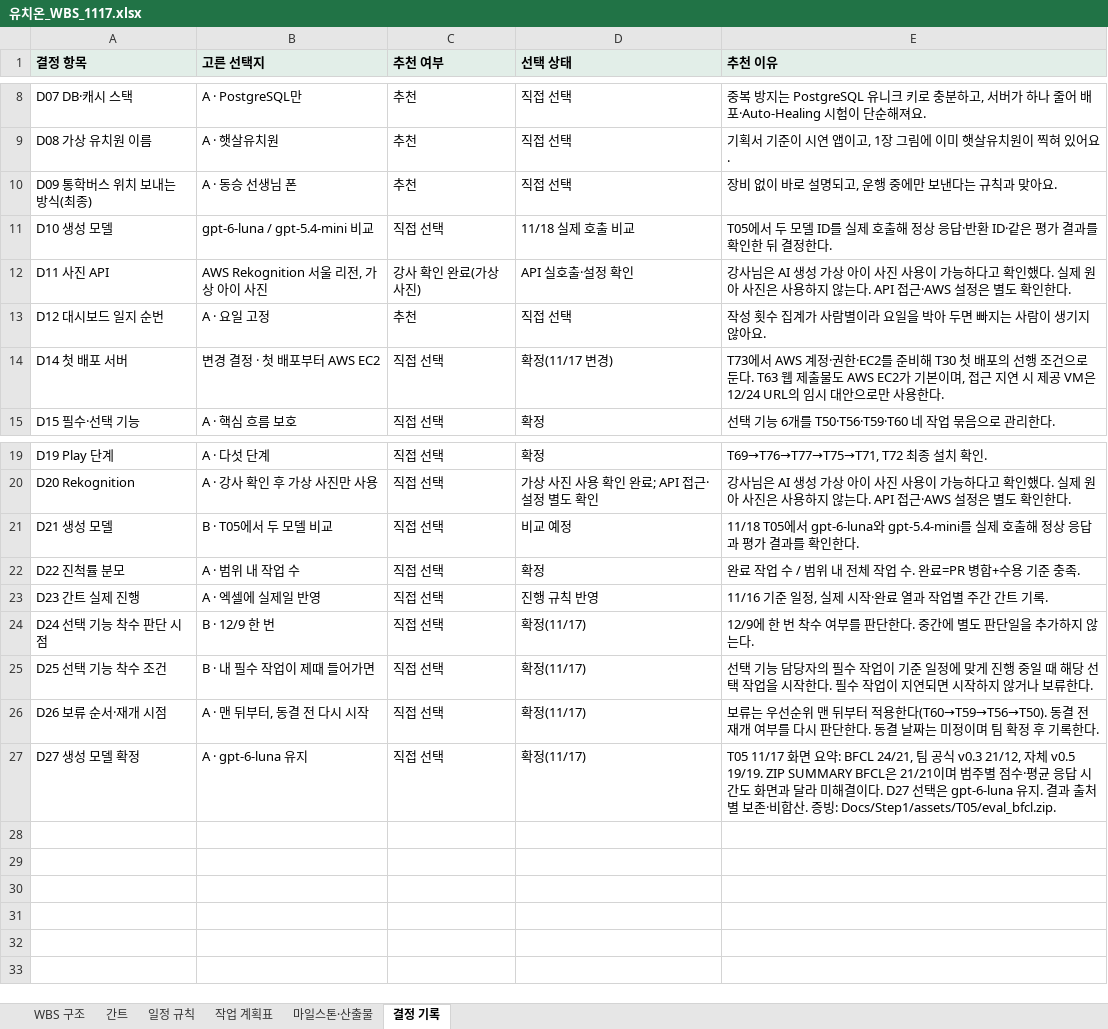
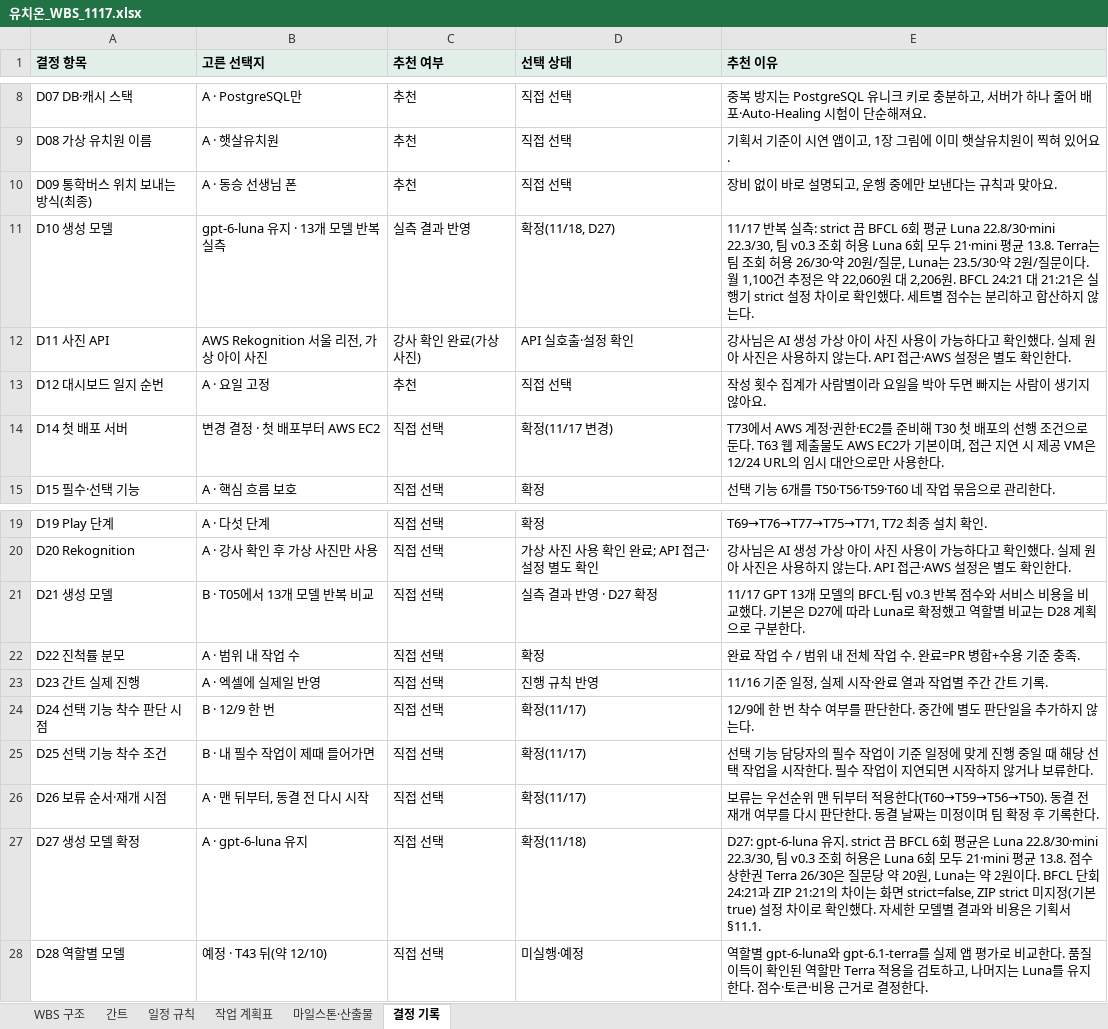
Before and after one commit to aio-final-2team/FinalProject_2Team, an Excel workbook: Docs/Step1/유치온_WBS_1117.xlsx, sheet 결정 기록, drawn as a sheet; only a part is shown, gaps mark what is left out; values as stored, in another font and other column widths than the file's, no borders; the diff names each change by its address in the sheet, - before the commit and + after, or states it on an @@ line.

```diff
--- a/Docs/Step1/유치온_WBS_1117.xlsx (sheet 결정 기록)
+++ b/Docs/Step1/유치온_WBS_1117.xlsx (sheet 결정 기록)
-B11 (고른 선택지): gpt-6-luna / gpt-5.4-mini 비교
+B11 (고른 선택지): gpt-6-luna 유지 · 13개 모델 반복 실측
-C11 (추천 여부): 직접 선택
+C11 (추천 여부): 실측 결과 반영
-D11 (선택 상태): 11/18 실제 호출 비교
+D11 (선택 상태): 확정(11/18, D27)
-E11 (추천 이유): T05에서 두 모델 ID를 실제 호출해 정상 응답·반환 ID·같은 평가 결과를 확인한 뒤 결정한다.
+E11 (추천 이유): 11/17 반복 실측: strict 끔 BFCL 6회 평균 Luna 22.8/30·mini 22.3/30, 팀 v0.3 조회 허용 Luna 6회 모두 21·mini 평균 13.8. Terra는 팀 조회 허용 26/30·약 20원/질문, Luna는 23.5/30·약 2원/질문이다. 월 1,100건 추정은 약 22,060원 대 2,206원. BFCL 24:21 대 21:21은 실행기 strict 설정 차이로 확인했다. 세트별 점수는 분리하고 합산하지 않는다.
-B21 (고른 선택지): B · T05에서 두 모델 비교
+B21 (고른 선택지): B · T05에서 13개 모델 반복 비교
-D21 (선택 상태): 비교 예정
+D21 (선택 상태): 실측 결과 반영 · D27 확정
-E21 (추천 이유): 11/18 T05에서 gpt-6-luna와 gpt-5.4-mini를 실제 호출해 정상 응답과 평가 결과를 확인한다.
+E21 (추천 이유): 11/17 GPT 13개 모델의 BFCL·팀 v0.3 반복 점수와 서비스 비용을 비교했다. 기본은 D27에 따라 Luna로 확정했고 역할별 비교는 D28 계획으로 구분한다.
-D27 (선택 상태): 확정(11/17)
+D27 (선택 상태): 확정(11/18)
-E27 (추천 이유): T05 11/17 화면 요약: BFCL 24/21, 팀 공식 v0.3 21/12, 자체 v0.5 19/19. ZIP SUMMARY BFCL은 21/21이며 범주별 점수·평균 응답 시간도 화면과 달라 미해결이다. D27 선택은 gpt-6-luna 유지. 결과 출처별 보존·비합산. 증빙: Docs/Step1/assets/T05/eval_bfcl.zip.
+E27 (추천 이유): D27: gpt-6-luna 유지. strict 끔 BFCL 6회 평균은 Luna 22.8/30·mini 22.3/30, 팀 v0.3 조회 허용은 Luna 6회 모두 21·mini 평균 13.8. 점수 상한권 Terra 26/30은 질문당 약 20원, Luna는 약 2원이다. BFCL 단회 24:21과 ZIP 21:21의 차이는 화면 strict=false, ZIP strict 미지정(기본 true) 설정 차이로 확인했다. 자세한 모델별 결과와 비용은 기획서 §11.1.
+row 28: D28 역할별 모델 | 예정 · T43 뒤(약 12/10) | 직접 선택 | 미실행·예정 | 역할별 gpt-6-luna와 gpt-6.1-terra를 실제 앱 평가로 비교한다. 품질 이득이 확인된 역할만 Terra 적용을 검토하고, 나머지는 Luna를 유지한다. 점수·토큰·비용 근거로 결정한다.
```
Also changed, not shown: sheet 작업 계획표, 3 other files.
